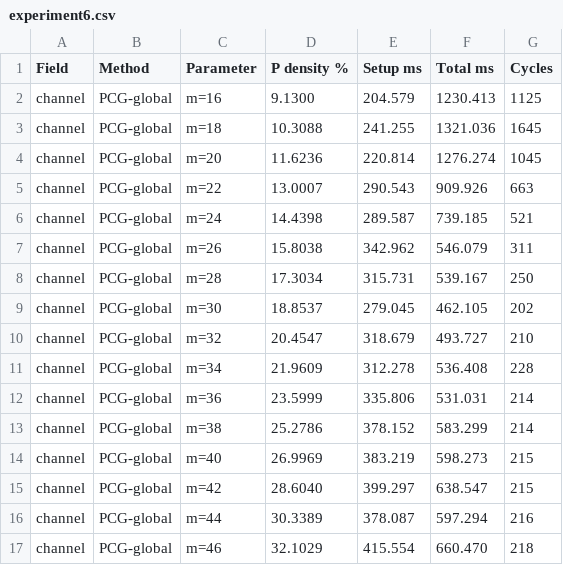
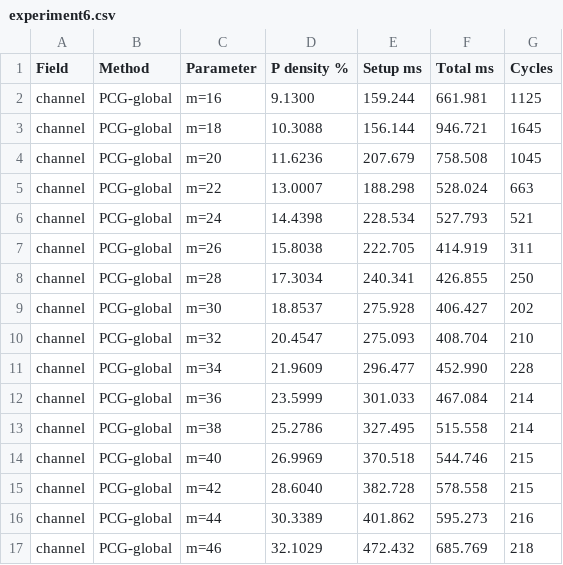
Before and after one commit to zebramath/multiscale_two_grids_iteration, a CSV file: code/results/experiment6.csv, drawn as a sheet; only a part is shown; the diff covers the shown part only.

```diff
--- a/code/results/experiment6.csv
+++ b/code/results/experiment6.csv
@@ -1,17 +1,17 @@
 Field,Method,Parameter,P density %,Setup ms,Total ms,Cycles
-channel,PCG-global,m=16,9.1300,204.579,1230.413,1125
-channel,PCG-global,m=18,10.3088,241.255,1321.036,1645
-channel,PCG-global,m=20,11.6236,220.814,1276.274,1045
-channel,PCG-global,m=22,13.0007,290.543,909.926,663
-channel,PCG-global,m=24,14.4398,289.587,739.185,521
-channel,PCG-global,m=26,15.8038,342.962,546.079,311
-channel,PCG-global,m=28,17.3034,315.731,539.167,250
-channel,PCG-global,m=30,18.8537,279.045,462.105,202
-channel,PCG-global,m=32,20.4547,318.679,493.727,210
-channel,PCG-global,m=34,21.9609,312.278,536.408,228
-channel,PCG-global,m=36,23.5999,335.806,531.031,214
-channel,PCG-global,m=38,25.2786,378.152,583.299,214
-channel,PCG-global,m=40,26.9969,383.219,598.273,215
-channel,PCG-global,m=42,28.6040,399.297,638.547,215
-channel,PCG-global,m=44,30.3389,378.087,597.294,216
-channel,PCG-global,m=46,32.1029,415.554,660.470,218
+channel,PCG-global,m=16,9.1300,159.244,661.981,1125
+channel,PCG-global,m=18,10.3088,156.144,946.721,1645
+channel,PCG-global,m=20,11.6236,207.679,758.508,1045
+channel,PCG-global,m=22,13.0007,188.298,528.024,663
+channel,PCG-global,m=24,14.4398,228.534,527.793,521
+channel,PCG-global,m=26,15.8038,222.705,414.919,311
+channel,PCG-global,m=28,17.3034,240.341,426.855,250
+channel,PCG-global,m=30,18.8537,275.928,406.427,202
+channel,PCG-global,m=32,20.4547,275.093,408.704,210
+channel,PCG-global,m=34,21.9609,296.477,452.990,228
+channel,PCG-global,m=36,23.5999,301.033,467.084,214
+channel,PCG-global,m=38,25.2786,327.495,515.558,214
+channel,PCG-global,m=40,26.9969,370.518,544.746,215
+channel,PCG-global,m=42,28.6040,382.728,578.558,215
+channel,PCG-global,m=44,30.3389,401.862,595.273,216
+channel,PCG-global,m=46,32.1029,472.432,685.769,218
```
Also changed, not shown: 20 edited cells elsewhere in this file, 16 other files.
